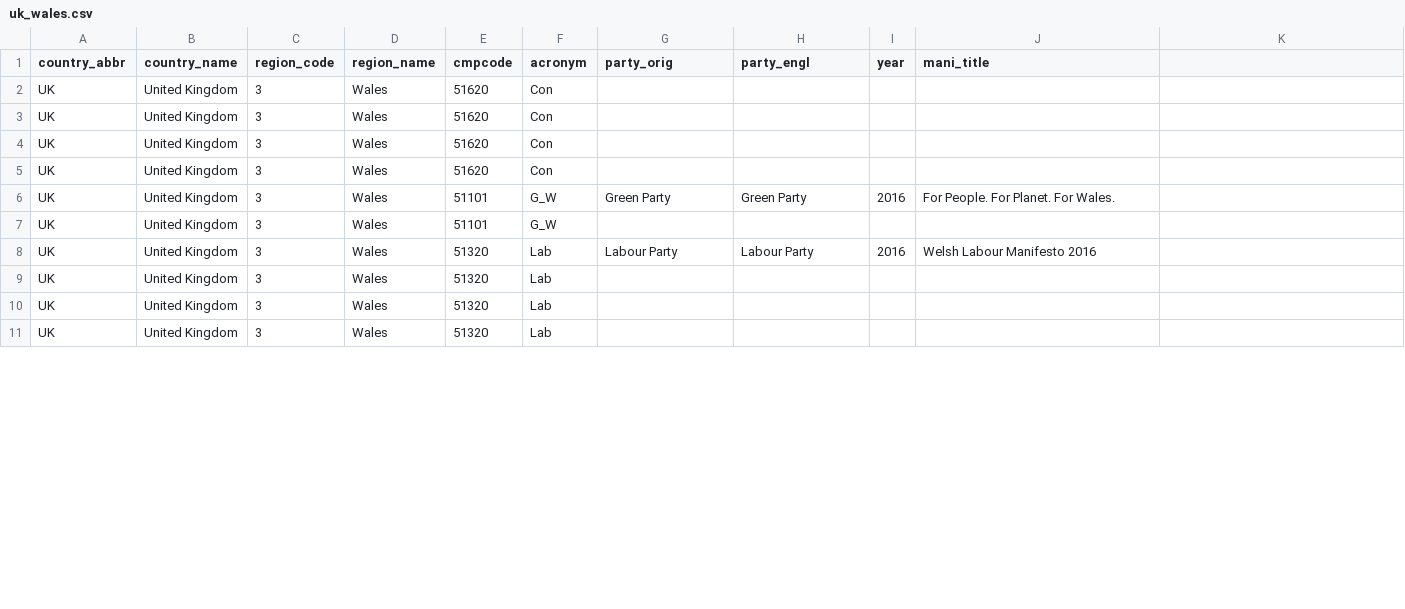
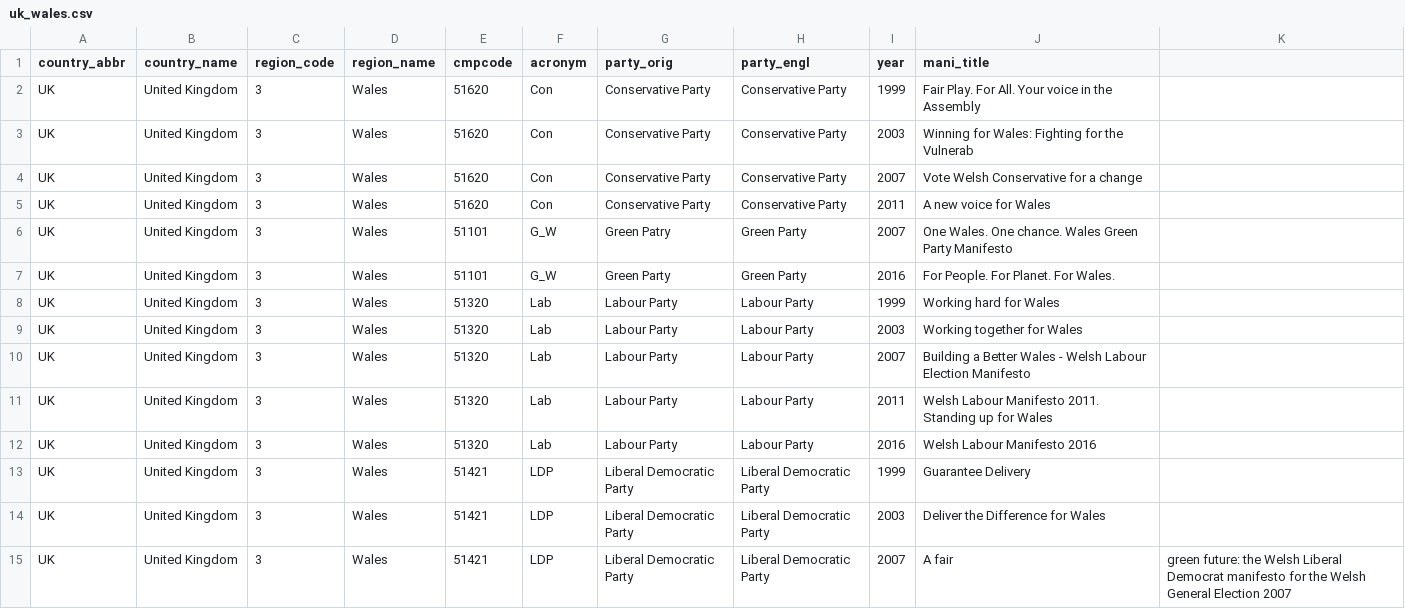
Before and after one commit to julianbernauer/polidoc, a CSV file: regions/uk/uk_wales.csv, drawn as a sheet; only a part is shown; the diff covers the shown part only.

```diff
--- a/regions/uk/uk_wales.csv
+++ b/regions/uk/uk_wales.csv
@@ -1,11 +1,15 @@
 country_abbr,country_name,region_code,region_name,cmpcode,acronym,party_orig,party_engl,year,mani_title
-UK,United Kingdom,3,Wales,51620,Con,,,,
-UK,United Kingdom,3,Wales,51620,Con,,,,
-UK,United Kingdom,3,Wales,51620,Con,,,,
-UK,United Kingdom,3,Wales,51620,Con,,,,
+UK,United Kingdom,3,Wales,51620,Con,Conservative Party,Conservative Party,1999,Fair Play. For All. Your voice in the Assembly
+UK,United Kingdom,3,Wales,51620,Con,Conservative Party,Conservative Party,2003,Winning for Wales: Fighting for the Vulnerab
+UK,United Kingdom,3,Wales,51620,Con,Conservative Party,Conservative Party,2007,Vote Welsh Conservative for a change
+UK,United Kingdom,3,Wales,51620,Con,Conservative Party,Conservative Party,2011,A new voice for Wales
+UK,United Kingdom,3,Wales,51101,G_W,Green Patry,Green Party,2007,One Wales. One chance. Wales Green Party Manifesto
 UK,United Kingdom,3,Wales,51101,G_W,Green Party,Green Party,2016,For People. For Planet. For Wales.
-UK,United Kingdom,3,Wales,51101,G_W,,,,
+UK,United Kingdom,3,Wales,51320,Lab,Labour Party,Labour Party,1999,Working hard for Wales
+UK,United Kingdom,3,Wales,51320,Lab,Labour Party,Labour Party,2003,Working together for Wales
+UK,United Kingdom,3,Wales,51320,Lab,Labour Party,Labour Party,2007,Building a Better Wales - Welsh Labour Election Manifesto
+UK,United Kingdom,3,Wales,51320,Lab,Labour Party,Labour Party,2011,Welsh Labour Manifesto 2011. Standing up for Wales
 UK,United Kingdom,3,Wales,51320,Lab,Labour Party,Labour Party,2016,Welsh Labour Manifesto 2016
-UK,United Kingdom,3,Wales,51320,Lab,,,,
-UK,United Kingdom,3,Wales,51320,Lab,,,,
-UK,United Kingdom,3,Wales,51320,Lab,,,,
+UK,United Kingdom,3,Wales,51421,LDP,Liberal Democratic Party,Liberal Democratic Party,1999,Guarantee Delivery
+UK,United Kingdom,3,Wales,51421,LDP,Liberal Democratic Party,Liberal Democratic Party,2003,Deliver the Difference for Wales
+UK,United Kingdom,3,Wales,51421,LDP,Liberal Democratic Party,Liberal Democratic Party,2007,A fair, green future: the Welsh Liberal Democrat manifesto for the Welsh General Election 2007
```
Also changed, not shown: 6 removed rows and 41 edited cells elsewhere in this file.
